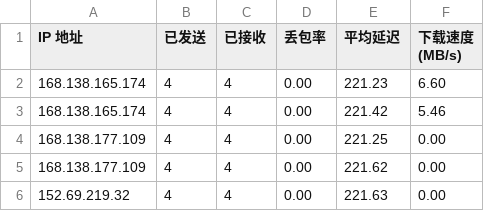
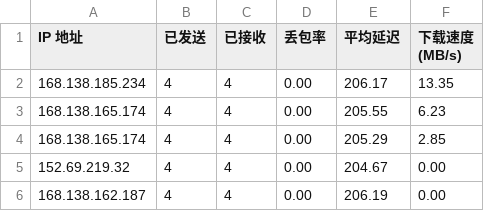
Before and after one commit to jmheqiao/CFCDN-Auto, a CSV file: CloudflareST/sg.csv, drawn as a sheet.

```diff
--- a/CloudflareST/sg.csv
+++ b/CloudflareST/sg.csv
@@ -1,6 +1,6 @@
 IP 地址,已发送,已接收,丢包率,平均延迟,下载速度 (MB/s)
-168.138.165.174,4,4,0.00,221.23,6.60
-168.138.165.174,4,4,0.00,221.42,5.46
-168.138.177.109,4,4,0.00,221.25,0.00
-168.138.177.109,4,4,0.00,221.62,0.00
-152.69.219.32,4,4,0.00,221.63,0.00
+168.138.185.234,4,4,0.00,206.17,13.35
+168.138.165.174,4,4,0.00,205.55,6.23
+168.138.165.174,4,4,0.00,205.29,2.85
+152.69.219.32,4,4,0.00,204.67,0.00
+168.138.162.187,4,4,0.00,206.19,0.00
```
Also changed, not shown: 2 other files.
